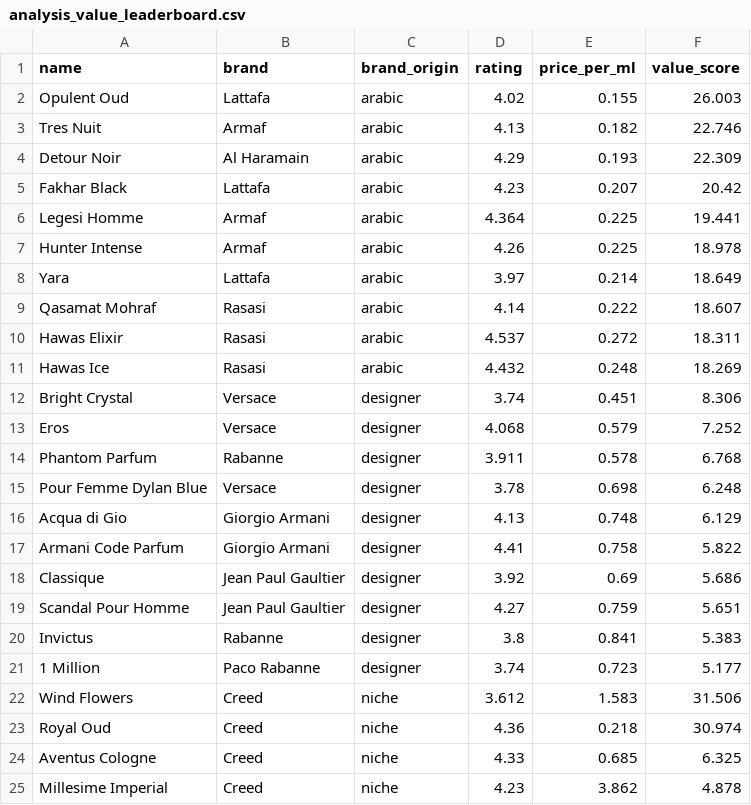
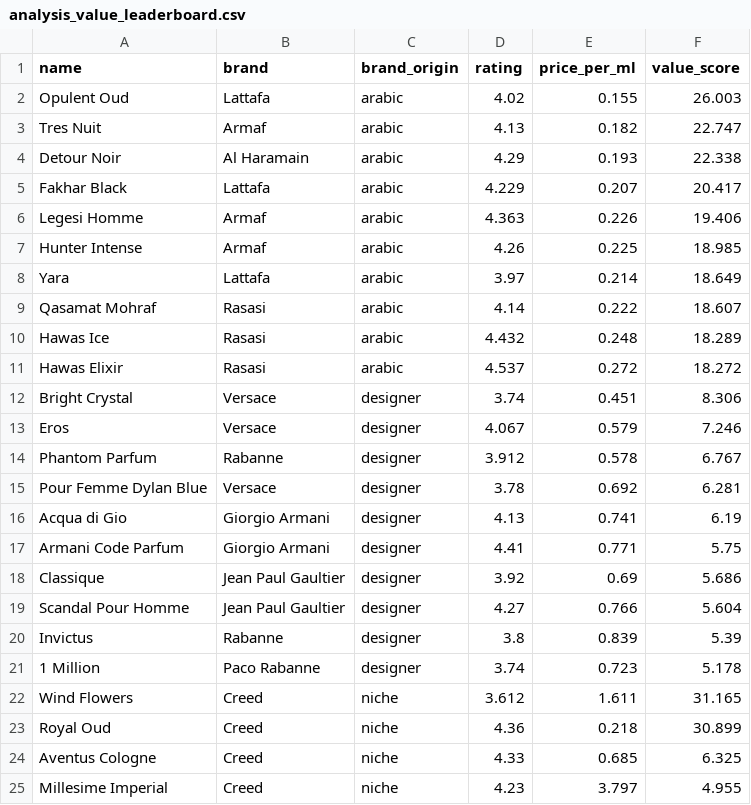
Before and after one commit to danteyamato1/fragrance-market-intelligence, a CSV file: cleaned_data/analysis_value_leaderboard.csv, drawn as a sheet; only a part is shown; the diff covers the shown part only.

```diff
--- a/cleaned_data/analysis_value_leaderboard.csv
+++ b/cleaned_data/analysis_value_leaderboard.csv
@@ -2,24 +2,24 @@ name,brand,brand_origin,rating,price_per_ml,value_score
 Opulent Oud,Lattafa,arabic,4.02,0.155,26.003
-Tres Nuit,Armaf,arabic,4.13,0.182,22.746
-Detour Noir,Al Haramain,arabic,4.29,0.193,22.309
-Fakhar Black,Lattafa,arabic,4.23,0.207,20.42
-Legesi Homme,Armaf,arabic,4.364,0.225,19.441
-Hunter Intense,Armaf,arabic,4.26,0.225,18.978
+Tres Nuit,Armaf,arabic,4.13,0.182,22.747
+Detour Noir,Al Haramain,arabic,4.29,0.193,22.338
+Fakhar Black,Lattafa,arabic,4.229,0.207,20.417
+Legesi Homme,Armaf,arabic,4.363,0.226,19.406
+Hunter Intense,Armaf,arabic,4.26,0.225,18.985
 Yara,Lattafa,arabic,3.97,0.214,18.649
 Qasamat Mohraf,Rasasi,arabic,4.14,0.222,18.607
-Hawas Elixir,Rasasi,arabic,4.537,0.272,18.311
-Hawas Ice,Rasasi,arabic,4.432,0.248,18.269
+Hawas Ice,Rasasi,arabic,4.432,0.248,18.289
+Hawas Elixir,Rasasi,arabic,4.537,0.272,18.272
 Bright Crystal,Versace,designer,3.74,0.451,8.306
-Eros,Versace,designer,4.068,0.579,7.252
-Phantom Parfum,Rabanne,designer,3.911,0.578,6.768
-Pour Femme Dylan Blue,Versace,designer,3.78,0.698,6.248
-Acqua di Gio,Giorgio Armani,designer,4.13,0.748,6.129
-Armani Code Parfum,Giorgio Armani,designer,4.41,0.758,5.822
+Eros,Versace,designer,4.067,0.579,7.246
+Phantom Parfum,Rabanne,designer,3.912,0.578,6.767
+Pour Femme Dylan Blue,Versace,designer,3.78,0.692,6.281
+Acqua di Gio,Giorgio Armani,designer,4.13,0.741,6.19
+Armani Code Parfum,Giorgio Armani,designer,4.41,0.771,5.75
 Classique,Jean Paul Gaultier,designer,3.92,0.69,5.686
-Scandal Pour Homme,Jean Paul Gaultier,designer,4.27,0.759,5.651
-Invictus,Rabanne,designer,3.8,0.841,5.383
-1 Million,Paco Rabanne,designer,3.74,0.723,5.177
-Wind Flowers,Creed,niche,3.612,1.583,31.506
-Royal Oud,Creed,niche,4.36,0.218,30.974
+Scandal Pour Homme,Jean Paul Gaultier,designer,4.27,0.766,5.604
+Invictus,Rabanne,designer,3.8,0.839,5.39
+1 Million,Paco Rabanne,designer,3.74,0.723,5.178
+Wind Flowers,Creed,niche,3.612,1.611,31.165
+Royal Oud,Creed,niche,4.36,0.218,30.899
 Aventus Cologne,Creed,niche,4.33,0.685,6.325
-Millesime Imperial,Creed,niche,4.23,3.862,4.878
+Millesime Imperial,Creed,niche,4.23,3.797,4.955
```
Also changed, not shown: 12 edited cells elsewhere in this file, cleaned_data/analysis_sentiment_polarisation.csv, 10 other files.
